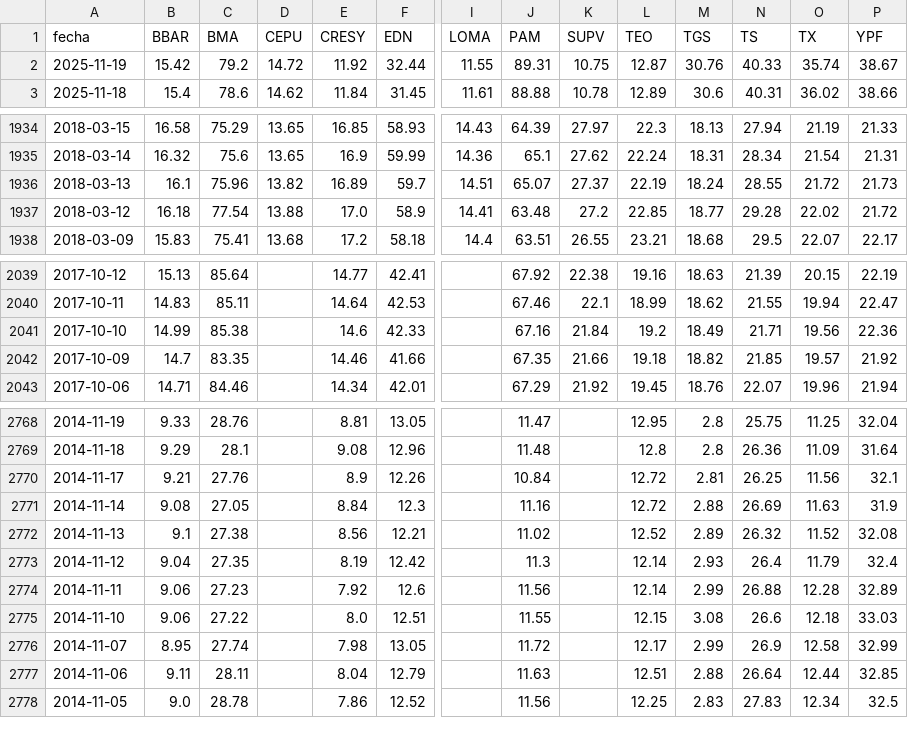
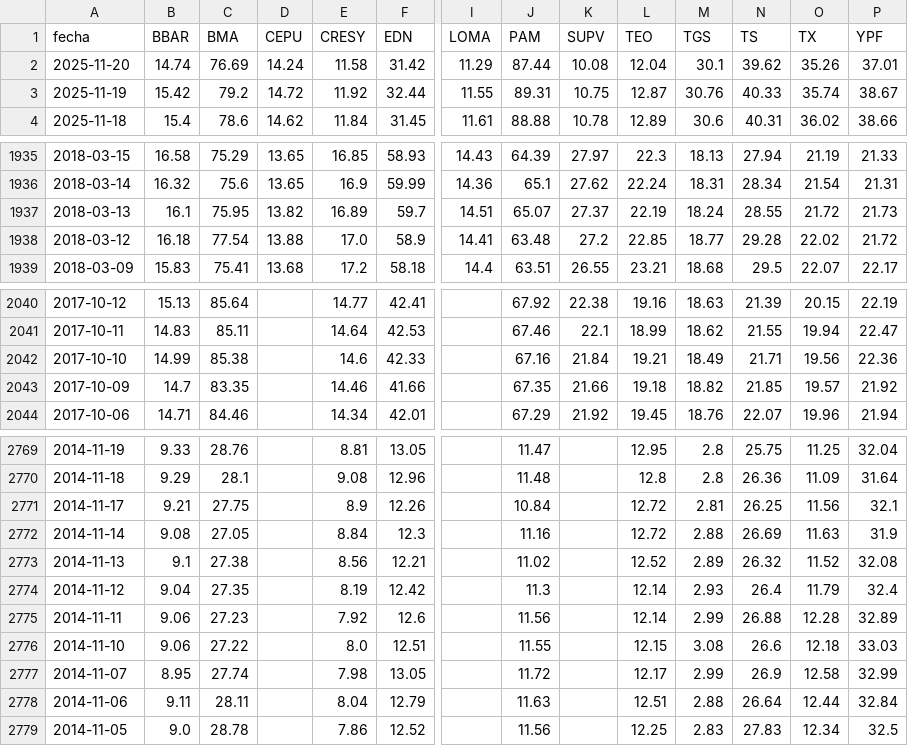
Before and after one commit to jesusrobles824/base-de-datos, a CSV file: Precios_ADRs.csv, drawn as a sheet; only a part is shown, gaps mark what is left out; addresses are those after the commit; rows hold the shown columns only; the diff covers the shown part only; the diff names each change by its address in the sheet, - before the commit and + after, or states it on an @@ line.

```diff
--- a/Precios_ADRs.csv
+++ b/Precios_ADRs.csv
+row 2: 2025-11-20 | 14.74 | 76.69 | 14.24 | 11.58 | 31.42 | 11.29 | 87.44 | 10.08 | 12.04 | 30.1 | 39.62 | 35.26 | 37.01
-C1937 (BMA): 75.96
+C1937 (BMA): 75.95
-L2042 (TEO): 19.2
+L2042 (TEO): 19.21
-C2771 (BMA): 27.76
+C2771 (BMA): 27.75
-P2778 (YPF): 32.85
+P2778 (YPF): 32.84
```
Also changed, not shown: 1 edited cell elsewhere in this file, ADRs_variacion_porcentual_diaria.csv.
